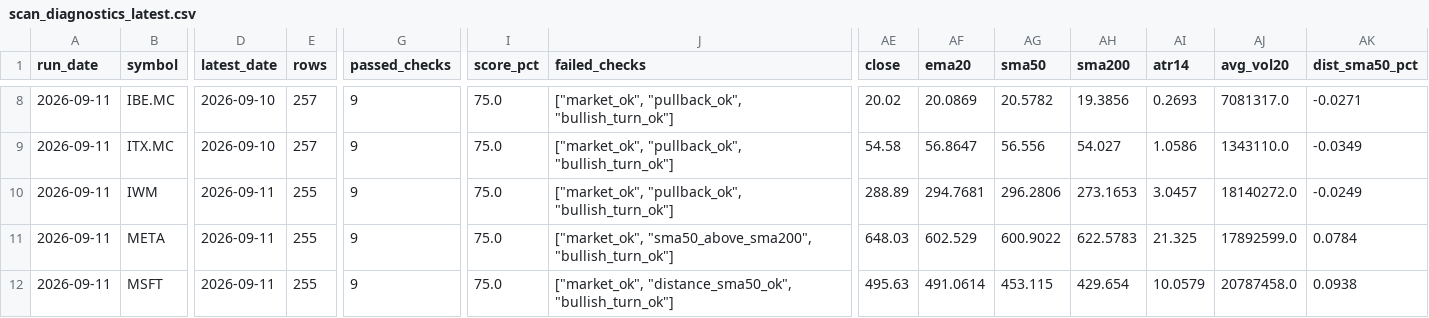
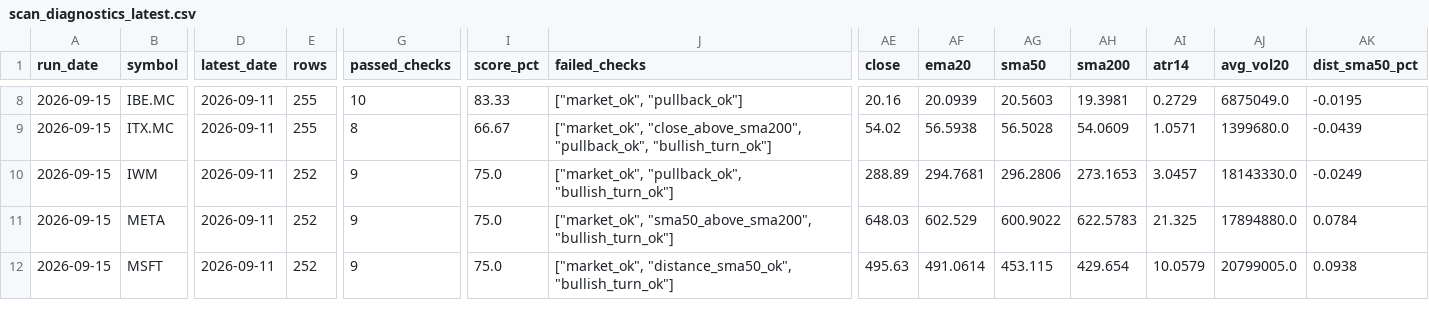
Before and after one commit to xarliev/trading-strategy-dashboard, a CSV file: data/processed/scan_diagnostics_latest.csv, drawn as a sheet; only a part is shown, gaps mark what is left out; the diff covers the shown part only; the diff names each change by its address in the sheet, - before the commit and + after, or states it on an @@ line.

```diff
--- a/data/processed/scan_diagnostics_latest.csv
+++ b/data/processed/scan_diagnostics_latest.csv
-A8:A12 (run_date): 2026-09-11
+A8:A12 (run_date): 2026-09-15
-D8:D9 (latest_date): 2026-09-10
+D8:D9 (latest_date): 2026-09-11
-E8:E9 (rows): 257
+E8:E9 (rows): 255
-G8 (passed_checks): 9
+G8 (passed_checks): 10
-I8 (score_pct): 75.0
+I8 (score_pct): 83.33
-J8 (failed_checks): ["market_ok", "pullback_ok", "bullish_turn_ok"]
+J8 (failed_checks): ["market_ok", "pullback_ok"]
-AE8 (close): 20.02
+AE8 (close): 20.16
-AF8 (ema20): 20.0869
+AF8 (ema20): 20.0939
-AG8 (sma50): 20.5782
+AG8 (sma50): 20.5603
-AH8 (sma200): 19.3856
+AH8 (sma200): 19.3981
-AI8 (atr14): 0.2693
+AI8 (atr14): 0.2729
-AJ8 (avg_vol20): 7081317.0
+AJ8 (avg_vol20): 6875049.0
-AK8 (dist_sma50_pct): -0.0271
+AK8 (dist_sma50_pct): -0.0195
-G9 (passed_checks): 9
+G9 (passed_checks): 8
-I9 (score_pct): 75.0
+I9 (score_pct): 66.67
-J9 (failed_checks): ["market_ok", "pullback_ok", "bullish_turn_ok"]
+J9 (failed_checks): ["market_ok", "close_above_sma200", "pullback_ok", "bullish_turn_ok"]
-AE9 (close): 54.58
+AE9 (close): 54.02
-AF9 (ema20): 56.8647
+AF9 (ema20): 56.5938
-AG9 (sma50): 56.556
+AG9 (sma50): 56.5028
-AH9 (sma200): 54.027
+AH9 (sma200): 54.0609
-AI9 (atr14): 1.0586
+AI9 (atr14): 1.0571
-AJ9 (avg_vol20): 1343110.0
+AJ9 (avg_vol20): 1399680.0
-AK9 (dist_sma50_pct): -0.0349
+AK9 (dist_sma50_pct): -0.0439
-E10:E12 (rows): 255
+E10:E12 (rows): 252
-AJ10 (avg_vol20): 18140272.0
+AJ10 (avg_vol20): 18143330.0
-AJ11 (avg_vol20): 17892599.0
+AJ11 (avg_vol20): 17894880.0
-AJ12 (avg_vol20): 20787458.0
+AJ12 (avg_vol20): 20799005.0
```
Also changed, not shown: 157 edited cells elsewhere in this file, 5 other files.
